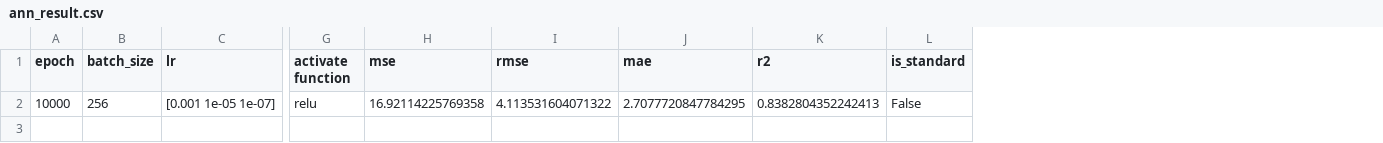
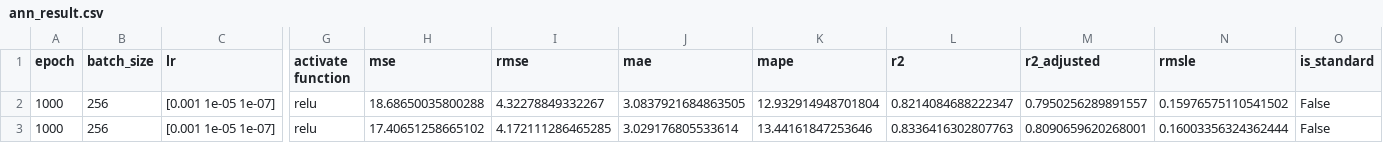
Before and after one commit to wu-zhengdong/dl-frames, a CSV file: Example_save_resultes/Regression/ann_result.csv, drawn as a sheet; only a part is shown, gaps mark what is left out; addresses are those after the commit; rows hold the shown columns only; the diff names each change by its address in the sheet, - before the commit and + after, or states it on an @@ line.

```diff
--- a/Example_save_resultes/Regression/ann_result.csv
+++ b/Example_save_resultes/Regression/ann_result.csv
+column K (mape), row 2: 12.932914948701804
+column M (r2_adjusted), row 2: 0.7950256289891557
+column N (rmsle), row 2: 0.15976575110541502
-A2 (epoch): 10000
+A2 (epoch): 1000
-H2 (mse): 16.92114225769358
+H2 (mse): 18.68650035800288
-I2 (rmse): 4.113531604071322
+I2 (rmse): 4.32278849332267
-J2 (mae): 2.7077720847784295
+J2 (mae): 3.0837921684863505
-L2 (r2): 0.8382804352242413
+L2 (r2): 0.8214084688222347
+row 3: 1000 | 256 | [0.001 1e-05 1e-07] | relu | 17.40651258665102 | 4.172111286465285 | 3.029176805533614 | 13.44161847253646 | 0.8336416302807763 | 0.8090659620268001 | 0.16003356324362444 | False
```
Also changed, not shown: Example_save_resultes/Regression/cnn_result.csv, Example_save_resultes/Regression/lstm_result.csv, 19 other files.
